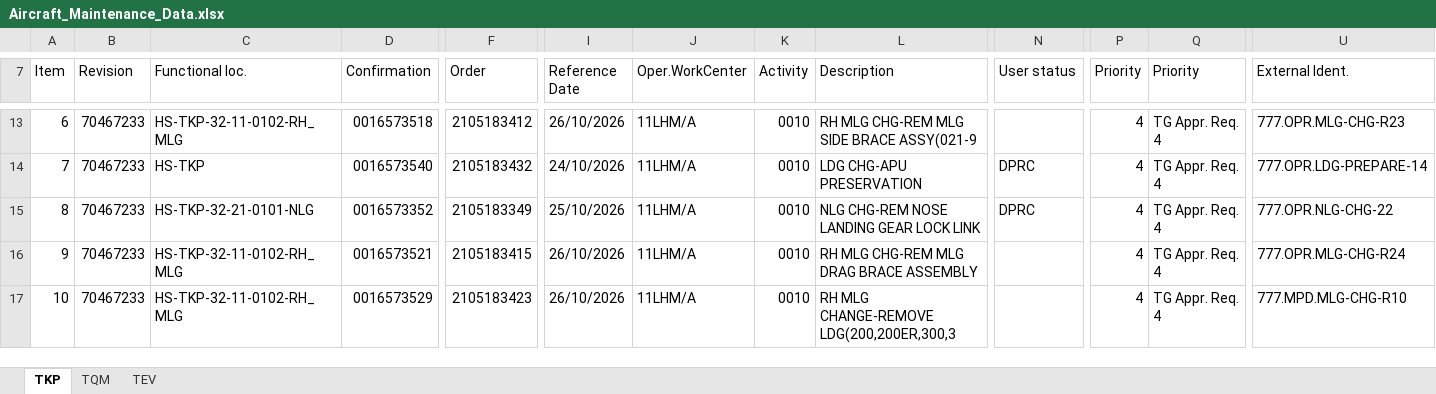
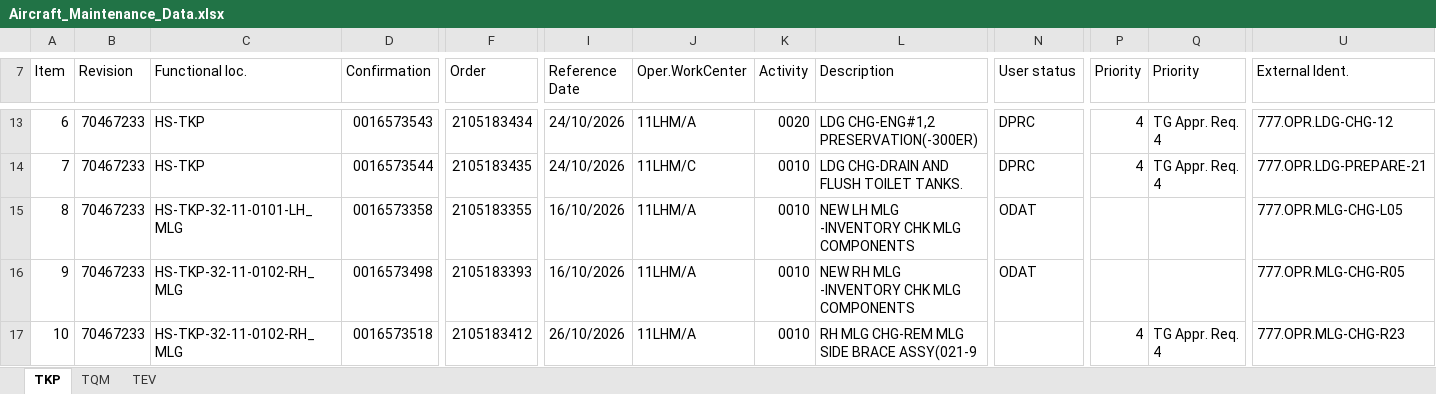
Before and after one commit to Huan289100/aircraft-maintenance-dashboard, an Excel workbook: Aircraft_Maintenance_Data.xlsx, sheet TKP, drawn as a sheet; only a part is shown, gaps mark what is left out; values as stored, in another font and other column widths than the file's, no cell formats; charts and pictures not drawn; the diff covers the shown part only; the diff names each change by its address in the sheet, - before the commit and + after, or states it on an @@ line.

```diff
--- a/Aircraft_Maintenance_Data.xlsx (sheet TKP)
+++ b/Aircraft_Maintenance_Data.xlsx (sheet TKP)
-C13 (Functional loc.): HS-TKP-32-11-0102-RH_MLG
+C13 (Functional loc.): HS-TKP
-D13 (Confirmation): 0016573518
+D13 (Confirmation): 0016573543
-F13 (Order): 2105183412
+F13 (Order): 2105183434
-I13 (Reference Date): 26/10/2026
+I13 (Reference Date): 24/10/2026
-K13 (Activity): 0010
+K13 (Activity): 0020
-L13 (Description): RH MLG CHG-REM MLG SIDE BRACE ASSY(021-9
+L13 (Description): LDG CHG-ENG#1,2 PRESERVATION(-300ER)
-N13 (User status): (empty)
+N13 (User status): DPRC
-U13 (External Ident.): 777.OPR.MLG-CHG-R23
+U13 (External Ident.): 777.OPR.LDG-CHG-12
-D14 (Confirmation): 0016573540
+D14 (Confirmation): 0016573544
-F14 (Order): 2105183432
+F14 (Order): 2105183435
-J14 (Oper.WorkCenter): 11LHM/A
+J14 (Oper.WorkCenter): 11LHM/C
-L14 (Description): LDG CHG-APU PRESERVATION
+L14 (Description): LDG CHG-DRAIN AND FLUSH TOILET TANKS.
-U14 (External Ident.): 777.OPR.LDG-PREPARE-14
+U14 (External Ident.): 777.OPR.LDG-PREPARE-21
-C15 (Functional loc.): HS-TKP-32-21-0101-NLG
+C15 (Functional loc.): HS-TKP-32-11-0101-LH_MLG
-D15 (Confirmation): 0016573352
+D15 (Confirmation): 0016573358
-F15 (Order): 2105183349
+F15 (Order): 2105183355
-I15 (Reference Date): 25/10/2026
+I15 (Reference Date): 16/10/2026
-L15 (Description): NLG CHG-REM NOSE LANDING GEAR LOCK LINK
+L15 (Description): NEW LH MLG -INVENTORY CHK MLG COMPONENTS
-N15 (User status): DPRC
+N15 (User status): ODAT
-P15:P16 (Priority): 4
+P15:P16 (Priority): (empty)
-Q15:Q16 (Priority): TG Appr. Req. 4
+Q15:Q16 (Priority): (empty)
-U15 (External Ident.): 777.OPR.NLG-CHG-22
+U15 (External Ident.): 777.OPR.MLG-CHG-L05
-D16 (Confirmation): 0016573521
+D16 (Confirmation): 0016573498
-F16 (Order): 2105183415
+F16 (Order): 2105183393
-I16 (Reference Date): 26/10/2026
+I16 (Reference Date): 16/10/2026
-L16 (Description): RH MLG CHG-REM MLG DRAG BRACE ASSEMBLY
+L16 (Description): NEW RH MLG -INVENTORY CHK MLG COMPONENTS
-N16 (User status): (empty)
+N16 (User status): ODAT
-U16 (External Ident.): 777.OPR.MLG-CHG-R24
+U16 (External Ident.): 777.OPR.MLG-CHG-R05
-D17 (Confirmation): 0016573529
+D17 (Confirmation): 0016573518
-F17 (Order): 2105183423
+F17 (Order): 2105183412
-L17 (Description): RH MLG CHANGE-REMOVE LDG(200,200ER,300,3
+L17 (Description): RH MLG CHG-REM MLG SIDE BRACE ASSY(021-9
-U17 (External Ident.): 777.MPD.MLG-CHG-R10
+U17 (External Ident.): 777.OPR.MLG-CHG-R23
```
Also changed, not shown: 550 edited cells elsewhere in this sheet, cell formats, charts or pictures.
